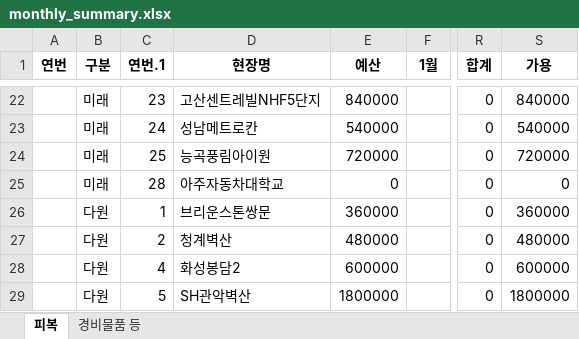
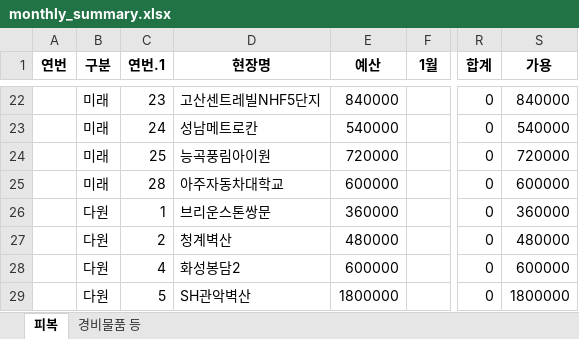
Before and after one commit to Choi-jaehyuk-6453/supply-request, an Excel workbook: monthly_summary.xlsx, sheet 피복, drawn as a sheet; only a part is shown, gaps mark what is left out; values as stored, in another font and other column widths than the file's, no borders; the diff names each change by its address in the sheet, - before the commit and + after, or states it on an @@ line.

```diff
--- a/monthly_summary.xlsx (sheet 피복)
+++ b/monthly_summary.xlsx (sheet 피복)
-E25 (예산): 0
+E25 (예산): 600000
-S25 (가용): 0
+S25 (가용): 600000
```
